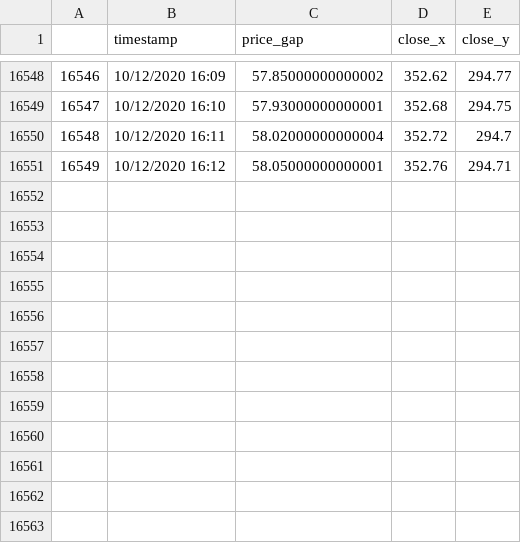
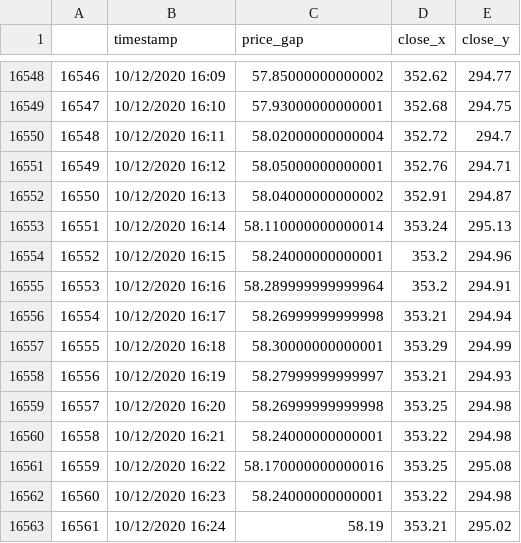
Before and after one commit to chiaochiaoo/pair_trader, a CSV file: data/SPYQQQpair.csv, drawn as a sheet; only a part is shown, gaps mark what is left out; the diff names each change by its address in the sheet, - before the commit and + after, or states it on an @@ line.

```diff
--- a/data/SPYQQQpair.csv
+++ b/data/SPYQQQpair.csv
+row 16552: 16550 | 10/12/2020 16:13 | 58.04000000000002 | 352.91 | 294.87
+row 16553: 16551 | 10/12/2020 16:14 | 58.110000000000014 | 353.24 | 295.13
+row 16554: 16552 | 10/12/2020 16:15 | 58.24000000000001 | 353.2 | 294.96
+row 16555: 16553 | 10/12/2020 16:16 | 58.289999999999964 | 353.2 | 294.91
+row 16556: 16554 | 10/12/2020 16:17 | 58.26999999999998 | 353.21 | 294.94
+row 16557: 16555 | 10/12/2020 16:18 | 58.30000000000001 | 353.29 | 294.99
+row 16558: 16556 | 10/12/2020 16:19 | 58.27999999999997 | 353.21 | 294.93
+row 16559: 16557 | 10/12/2020 16:20 | 58.26999999999998 | 353.25 | 294.98
+row 16560: 16558 | 10/12/2020 16:21 | 58.24000000000001 | 353.22 | 294.98
+row 16561: 16559 | 10/12/2020 16:22 | 58.170000000000016 | 353.25 | 295.08
+row 16562: 16560 | 10/12/2020 16:23 | 58.24000000000001 | 353.22 | 294.98
+row 16563: 16561 | 10/12/2020 16:24 | 58.19 | 353.21 | 295.02
```
Also changed, not shown: 2 other files.
